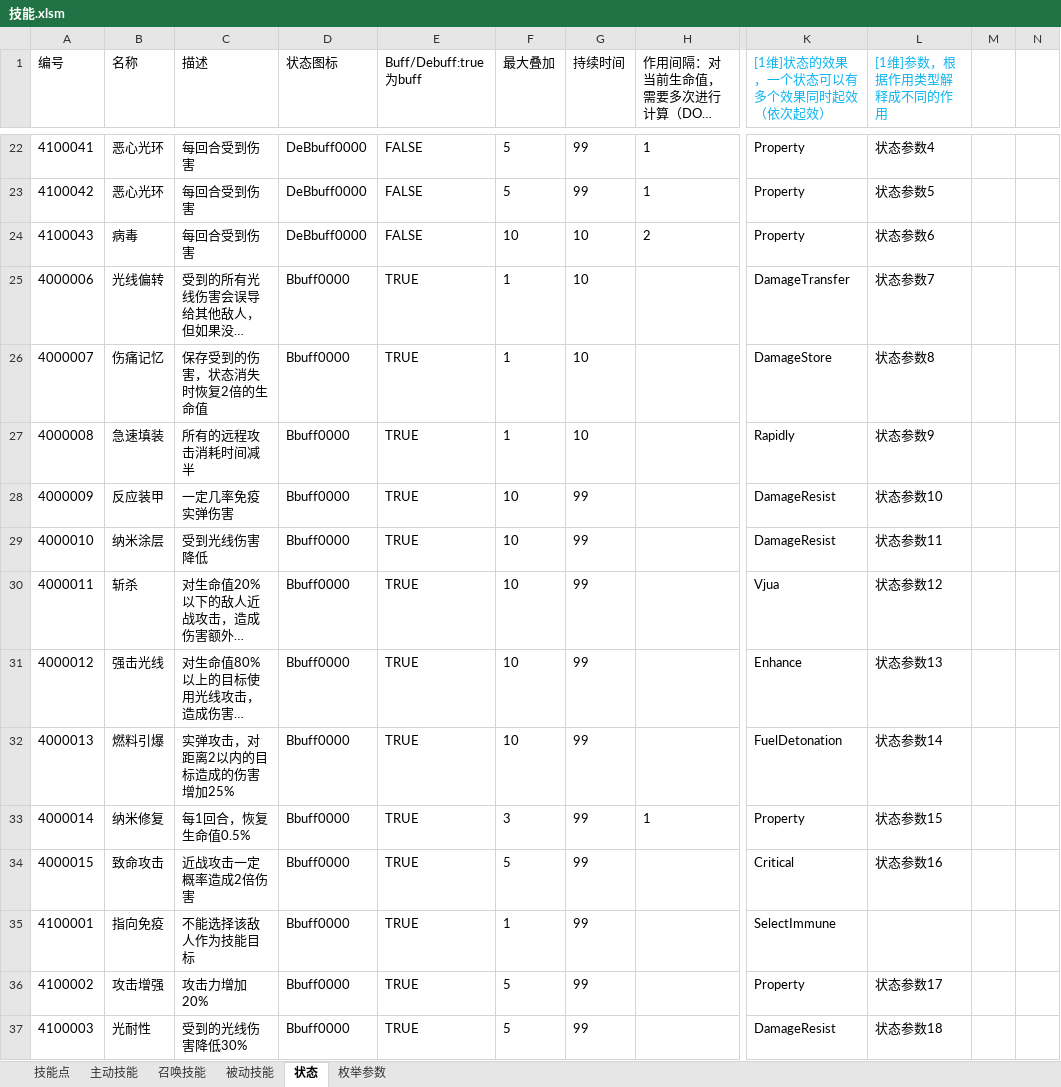
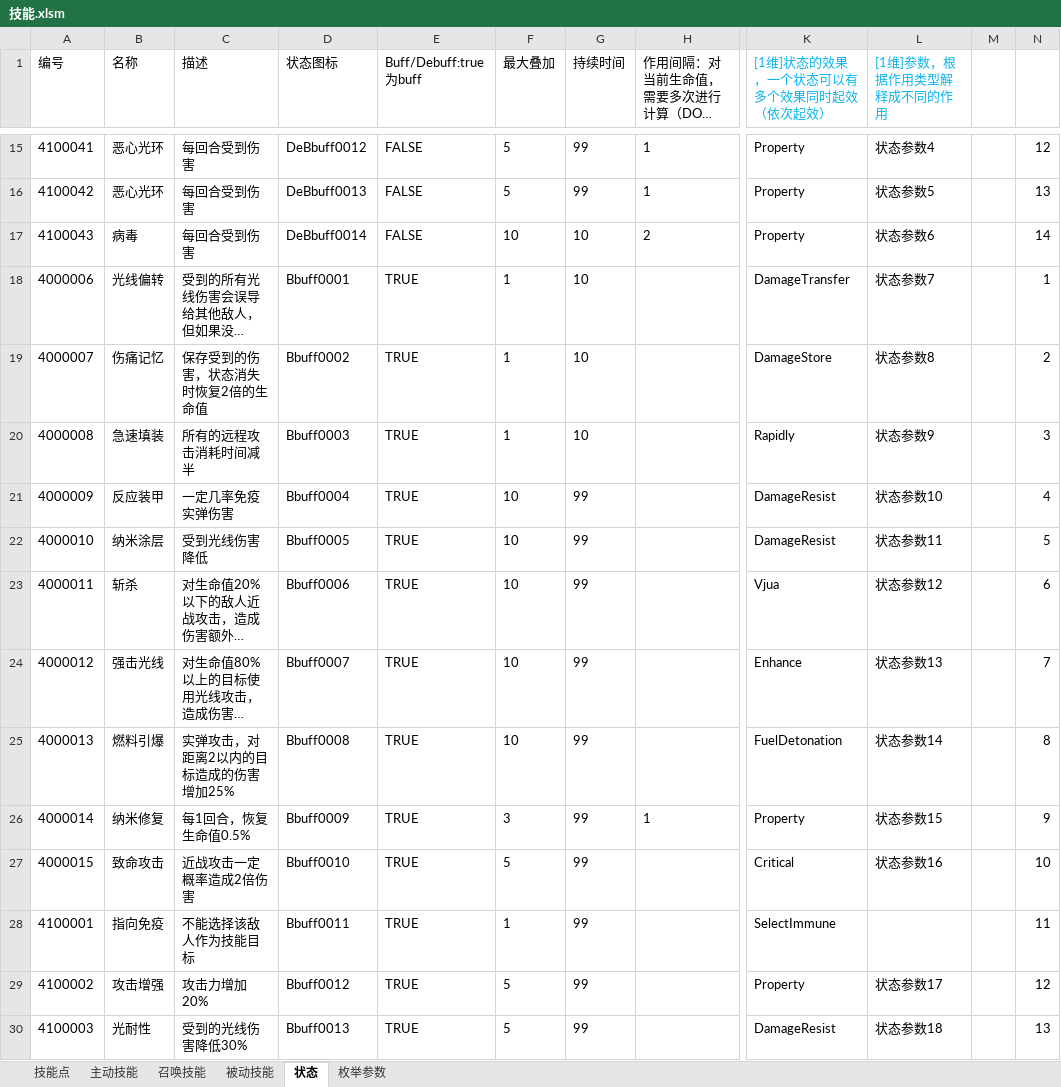
Before and after one commit to Canvastudio/Prometheus, an Excel workbook: Design/原始配置表/技能.xlsm, sheet 状态, drawn as a sheet; only a part is shown, gaps mark what is left out; long unchanged cells end in …; values as stored, in another font and other column widths than the file's, no borders; conditional formats and table styles not drawn; addresses are those after the commit; the diff covers the shown part only; the diff names each change by its address in the sheet, - before the commit and + after, or states it on an @@ line.

```diff
--- a/Design/原始配置表/技能.xlsm (sheet 状态)
+++ b/Design/原始配置表/技能.xlsm (sheet 状态)
-D15 (状态图标): DeBbuff0000
+D15 (状态图标): DeBbuff0012
-N15: (empty)
+N15: 12
-D16 (状态图标): DeBbuff0000
+D16 (状态图标): DeBbuff0013
-N16: (empty)
+N16: 13
-D17 (状态图标): DeBbuff0000
+D17 (状态图标): DeBbuff0014
-N17: (empty)
+N17: 14
-D18 (状态图标): Bbuff0000
+D18 (状态图标): Bbuff0001
-N18: (empty)
+N18: 1
-D19 (状态图标): Bbuff0000
+D19 (状态图标): Bbuff0002
-N19: (empty)
+N19: 2
-D20 (状态图标): Bbuff0000
+D20 (状态图标): Bbuff0003
-N20: (empty)
+N20: 3
-D21 (状态图标): Bbuff0000
+D21 (状态图标): Bbuff0004
-N21: (empty)
+N21: 4
-D22 (状态图标): Bbuff0000
+D22 (状态图标): Bbuff0005
-N22: (empty)
+N22: 5
-D23 (状态图标): Bbuff0000
+D23 (状态图标): Bbuff0006
-N23: (empty)
+N23: 6
-D24 (状态图标): Bbuff0000
+D24 (状态图标): Bbuff0007
-N24: (empty)
+N24: 7
-D25 (状态图标): Bbuff0000
+D25 (状态图标): Bbuff0008
-N25: (empty)
+N25: 8
-D26 (状态图标): Bbuff0000
+D26 (状态图标): Bbuff0009
-N26: (empty)
+N26: 9
-D27 (状态图标): Bbuff0000
+D27 (状态图标): Bbuff0010
-N27: (empty)
+N27: 10
-D28 (状态图标): Bbuff0000
+D28 (状态图标): Bbuff0011
-N28: (empty)
+N28: 11
-D29 (状态图标): Bbuff0000
+D29 (状态图标): Bbuff0012
-N29: (empty)
+N29: 12
-D30 (状态图标): Bbuff0000
+D30 (状态图标): Bbuff0013
-N30: (empty)
+N30: 13
```
Also changed, not shown: 7 removed rows, 109 edited cells and cell formats elsewhere in this sheet, 3 other files.
